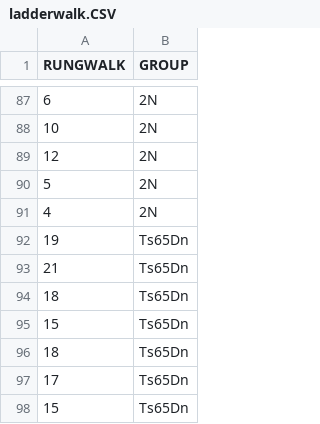
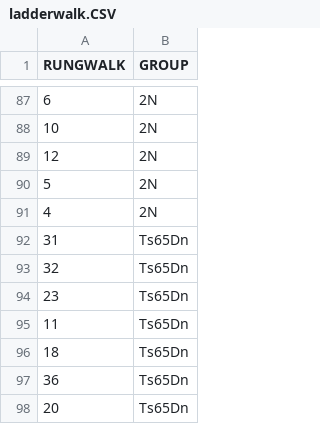
Before and after one commit to mrhunsaker/Ts65DnPilots, a CSV file: ladderwalk.CSV, drawn as a sheet; only a part is shown, gaps mark what is left out.

```diff
--- a/ladderwalk.CSV
+++ b/ladderwalk.CSV
@@ -91,8 +91,8 @@ RUNGWALK,GROUP
 4,2N
-19,Ts65Dn
-21,Ts65Dn
+31,Ts65Dn
+32,Ts65Dn
+23,Ts65Dn
+11,Ts65Dn
 18,Ts65Dn
-15,Ts65Dn
-18,Ts65Dn
-17,Ts65Dn
-15,Ts65Dn
+36,Ts65Dn
+20,Ts65Dn
```
Also changed, not shown: 32 other files.
